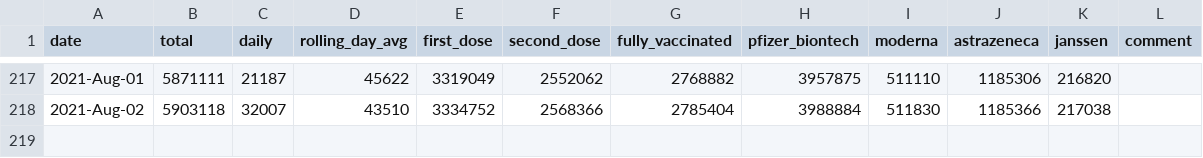
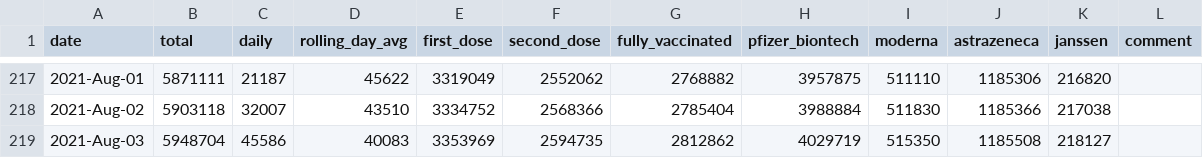
Before and after one commit to plallin/coviz, a CSV file: data.csv, drawn as a sheet; only a part is shown, gaps mark what is left out.

Commit message:
New data as of: Wed Aug  4 11:17:12 IST 2021

```diff
--- a/data.csv
+++ b/data.csv
@@ -218 +218,2 @@ date,total,daily,rolling_day_avg,first_dose,second_dose,fully_vaccinated,pfizer_
 2021-Aug-02,5903118,32007,43510,3334752,2568366,2785404,3988884,511830,1185366,217038,
+2021-Aug-03,5948704,45586,40083,3353969,2594735,2812862,4029719,515350,1185508,218127,
```
Also changed, not shown: data-sources/vaccines.csv, 1 other file.
